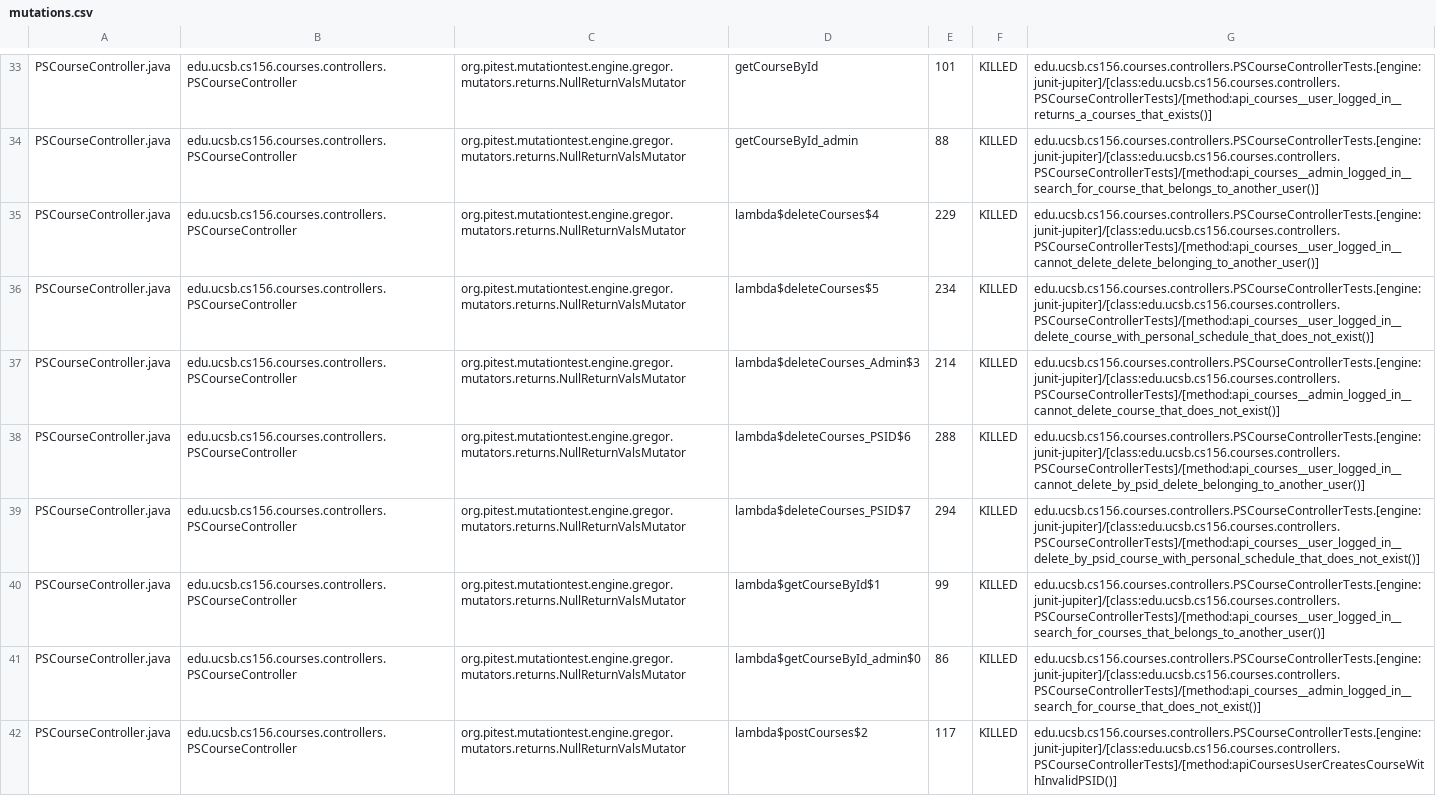
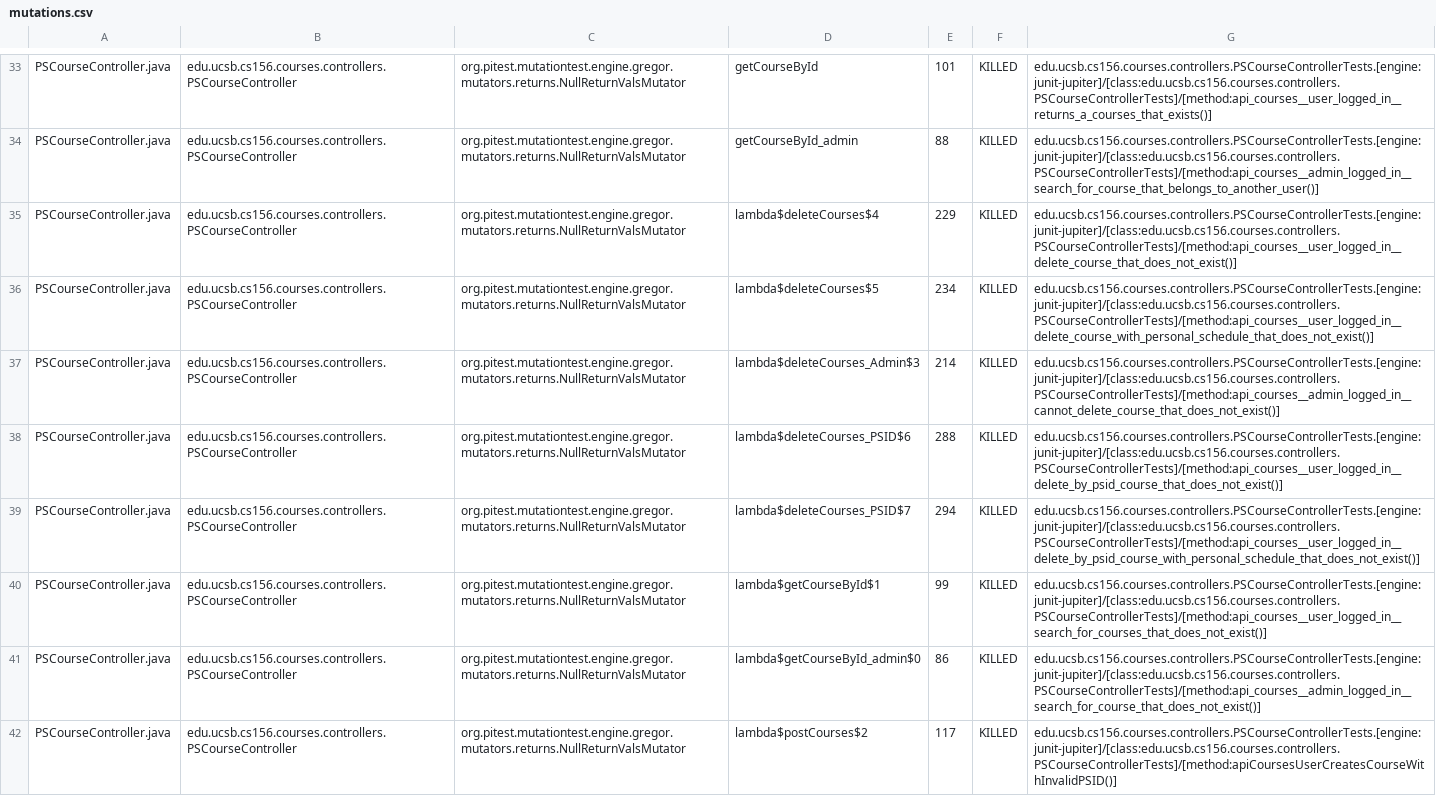
Before and after one commit to ucsb-cs156-s26/proj-courses-s26-04, a CSV file: prs/40/pitest/mutations.csv, drawn as a sheet; only a part is shown, gaps mark what is left out; the diff covers the shown part only.

Commit message:
Deploying to gh-pages from @ ucsb-cs156-s26/proj-courses-s26-04@16bdb152aa29c463d01446a14a983b944ab59f3f 🚀

```diff
--- a/prs/40/pitest/mutations.csv
+++ b/prs/40/pitest/mutations.csv
@@ -34,8 +34,8 @@ PSCourseController.java,edu.ucsb.cs156.courses.controllers.PSCourseController,or
 PSCourseController.java,edu.ucsb.cs156.courses.controllers.PSCourseController,org.pitest.mutationtest.engine.gregor.mutators.returns.NullReturnValsMutator,getCourseById_admin,88,KILLED,edu.ucsb.cs156.courses.controllers.PSCourseControllerTests.[engine:junit-jupiter]/[class:edu.ucsb.cs156.courses.controllers.PSCourseControllerTests]/[method:api_courses__admin_logged_in__search_for_course_that_belongs_to_another_user()]
-PSCourseController.java,edu.ucsb.cs156.courses.controllers.PSCourseController,org.pitest.mutationtest.engine.gregor.mutators.returns.NullReturnValsMutator,lambda$deleteCourses$4,229,KILLED,edu.ucsb.cs156.courses.controllers.PSCourseControllerTests.[engine:junit-jupiter]/[class:edu.ucsb.cs156.courses.controllers.PSCourseControllerTests]/[method:api_courses__user_logged_in__cannot_delete_delete_belonging_to_another_user()]
+PSCourseController.java,edu.ucsb.cs156.courses.controllers.PSCourseController,org.pitest.mutationtest.engine.gregor.mutators.returns.NullReturnValsMutator,lambda$deleteCourses$4,229,KILLED,edu.ucsb.cs156.courses.controllers.PSCourseControllerTests.[engine:junit-jupiter]/[class:edu.ucsb.cs156.courses.controllers.PSCourseControllerTests]/[method:api_courses__user_logged_in__delete_course_that_does_not_exist()]
 PSCourseController.java,edu.ucsb.cs156.courses.controllers.PSCourseController,org.pitest.mutationtest.engine.gregor.mutators.returns.NullReturnValsMutator,lambda$deleteCourses$5,234,KILLED,edu.ucsb.cs156.courses.controllers.PSCourseControllerTests.[engine:junit-jupiter]/[class:edu.ucsb.cs156.courses.controllers.PSCourseControllerTests]/[method:api_courses__user_logged_in__delete_course_with_personal_schedule_that_does_not_exist()]
 PSCourseController.java,edu.ucsb.cs156.courses.controllers.PSCourseController,org.pitest.mutationtest.engine.gregor.mutators.returns.NullReturnValsMutator,lambda$deleteCourses_Admin$3,214,KILLED,edu.ucsb.cs156.courses.controllers.PSCourseControllerTests.[engine:junit-jupiter]/[class:edu.ucsb.cs156.courses.controllers.PSCourseControllerTests]/[method:api_courses__admin_logged_in__cannot_delete_course_that_does_not_exist()]
-PSCourseController.java,edu.ucsb.cs156.courses.controllers.PSCourseController,org.pitest.mutationtest.engine.gregor.mutators.returns.NullReturnValsMutator,lambda$deleteCourses_PSID$6,288,KILLED,edu.ucsb.cs156.courses.controllers.PSCourseControllerTests.[engine:junit-jupiter]/[class:edu.ucsb.cs156.courses.controllers.PSCourseControllerTests]/[method:api_courses__user_logged_in__cannot_delete_by_psid_delete_belonging_to_another_user()]
+PSCourseController.java,edu.ucsb.cs156.courses.controllers.PSCourseController,org.pitest.mutationtest.engine.gregor.mutators.returns.NullReturnValsMutator,lambda$deleteCourses_PSID$6,288,KILLED,edu.ucsb.cs156.courses.controllers.PSCourseControllerTests.[engine:junit-jupiter]/[class:edu.ucsb.cs156.courses.controllers.PSCourseControllerTests]/[method:api_courses__user_logged_in__delete_by_psid_course_that_does_not_exist()]
 PSCourseController.java,edu.ucsb.cs156.courses.controllers.PSCourseController,org.pitest.mutationtest.engine.gregor.mutators.returns.NullReturnValsMutator,lambda$deleteCourses_PSID$7,294,KILLED,edu.ucsb.cs156.courses.controllers.PSCourseControllerTests.[engine:junit-jupiter]/[class:edu.ucsb.cs156.courses.controllers.PSCourseControllerTests]/[method:api_courses__user_logged_in__delete_by_psid_course_with_personal_schedule_that_does_not_exist()]
-PSCourseController.java,edu.ucsb.cs156.courses.controllers.PSCourseController,org.pitest.mutationtest.engine.gregor.mutators.returns.NullReturnValsMutator,lambda$getCourseById$1,99,KILLED,edu.ucsb.cs156.courses.controllers.PSCourseControllerTests.[engine:junit-jupiter]/[class:edu.ucsb.cs156.courses.controllers.PSCourseControllerTests]/[method:api_courses__user_logged_in__search_for_courses_that_belongs_to_another_user()]
+PSCourseController.java,edu.ucsb.cs156.courses.controllers.PSCourseController,org.pitest.mutationtest.engine.gregor.mutators.returns.NullReturnValsMutator,lambda$getCourseById$1,99,KILLED,edu.ucsb.cs156.courses.controllers.PSCourseControllerTests.[engine:junit-jupiter]/[class:edu.ucsb.cs156.courses.controllers.PSCourseControllerTests]/[method:api_courses__user_logged_in__search_for_courses_that_does_not_exist()]
 PSCourseController.java,edu.ucsb.cs156.courses.controllers.PSCourseController,org.pitest.mutationtest.engine.gregor.mutators.returns.NullReturnValsMutator,lambda$getCourseById_admin$0,86,KILLED,edu.ucsb.cs156.courses.controllers.PSCourseControllerTests.[engine:junit-jupiter]/[class:edu.ucsb.cs156.courses.controllers.PSCourseControllerTests]/[method:api_courses__admin_logged_in__search_for_course_that_does_not_exist()]
```
Also changed, not shown: 63 edited cells elsewhere in this file, 54 other files.
